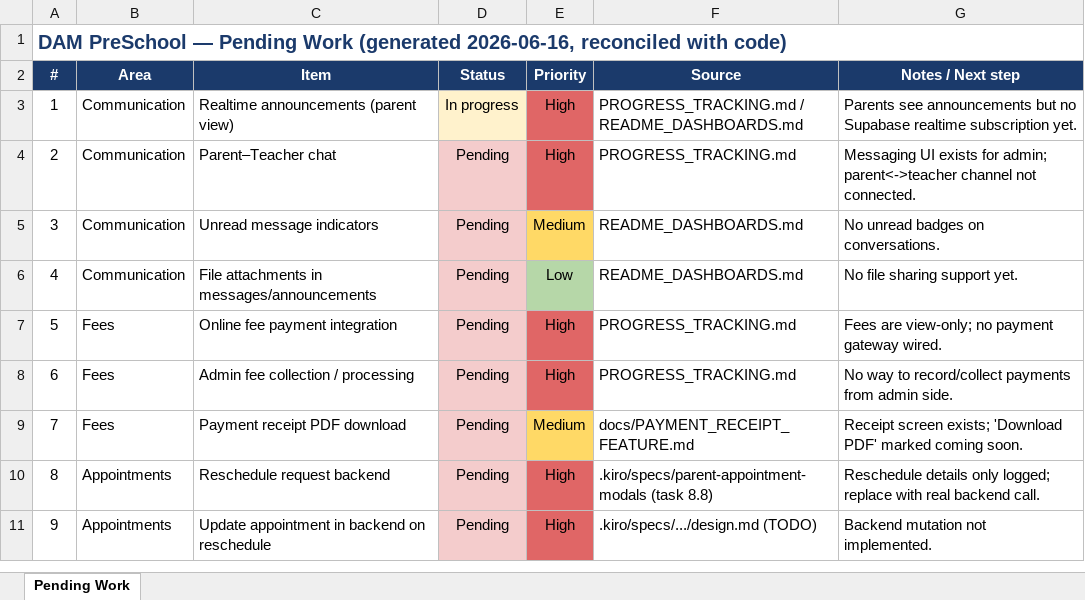
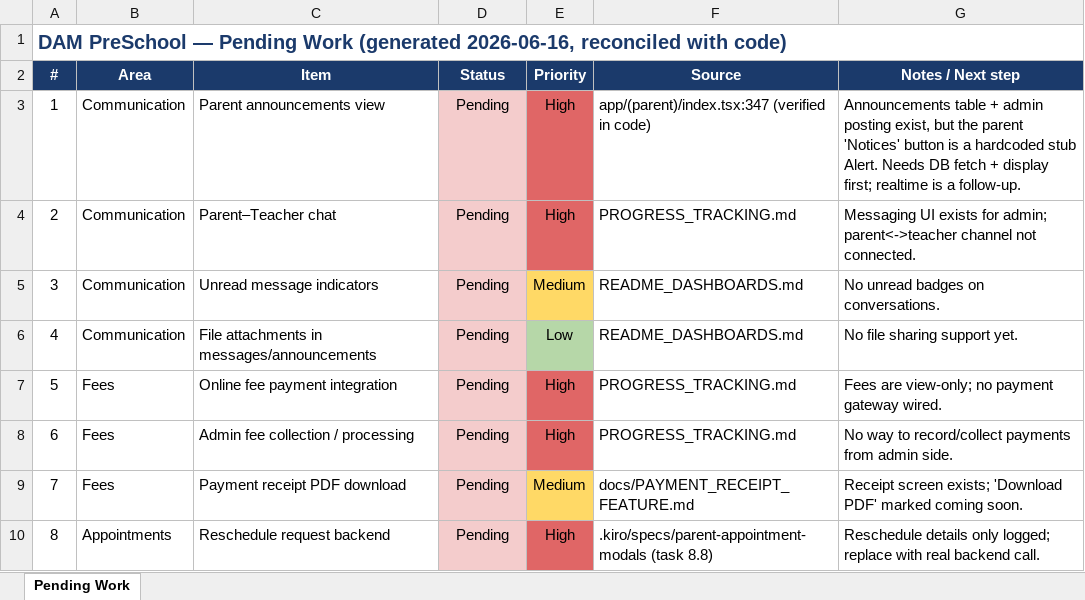
Before and after one commit to developer-wcm/DAM-pre-school, an Excel workbook: DAM_PreSchool_Pending_Work.xlsx, sheet Pending Work, drawn as a sheet; only a part is shown; the shorter side is filled out with more unchanged rows; values as stored, in another font and other column widths than the file's, no borders; the diff names each change by its address in the sheet, - before the commit and + after, or states it on an @@ line.

Commit message:
Parent announcements view

```diff
--- a/DAM_PreSchool_Pending_Work.xlsx (sheet Pending Work)
+++ b/DAM_PreSchool_Pending_Work.xlsx (sheet Pending Work)
-C3 (Item): Realtime announcements (parent view)
+C3 (Item): Parent announcements view
-D3 (Status): In progress
+D3 (Status): Pending
-D3 fill: #FFF2CC
+D3 fill: #F4CCCC
-F3 (Source): PROGRESS_TRACKING.md / README_DASHBOARDS.md
+F3 (Source): app/(parent)/index.tsx:347 (verified in code)
-G3 (Notes / Next step): Parents see announcements but no Supabase realtime subscription yet.
+G3 (Notes / Next step): Announcements table + admin posting exist, but the parent 'Notices' button is a hardcoded stub Alert. Needs DB fetch + display first; realtime is a follow-up.
```
Also changed, not shown: 4 other files.
